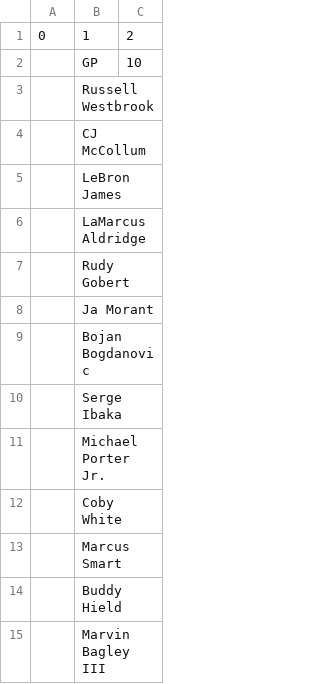
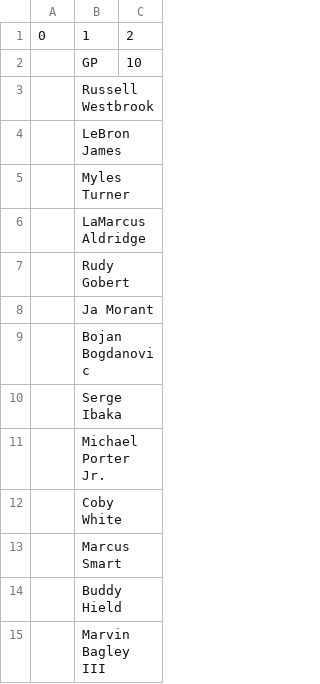
Before and after one commit to robgarbanati/fbb, a CSV file: alex_roster.csv, drawn as a sheet.

```diff
--- a/alex_roster.csv
+++ b/alex_roster.csv
@@ -3,4 +3,4 @@
 ,Russell Westbrook
-,CJ McCollum
 ,LeBron James
+,Myles Turner
 ,LaMarcus Aldridge
```
Also changed, not shown: kyle_roster.csv, rob_roster.csv, 7 other files.
